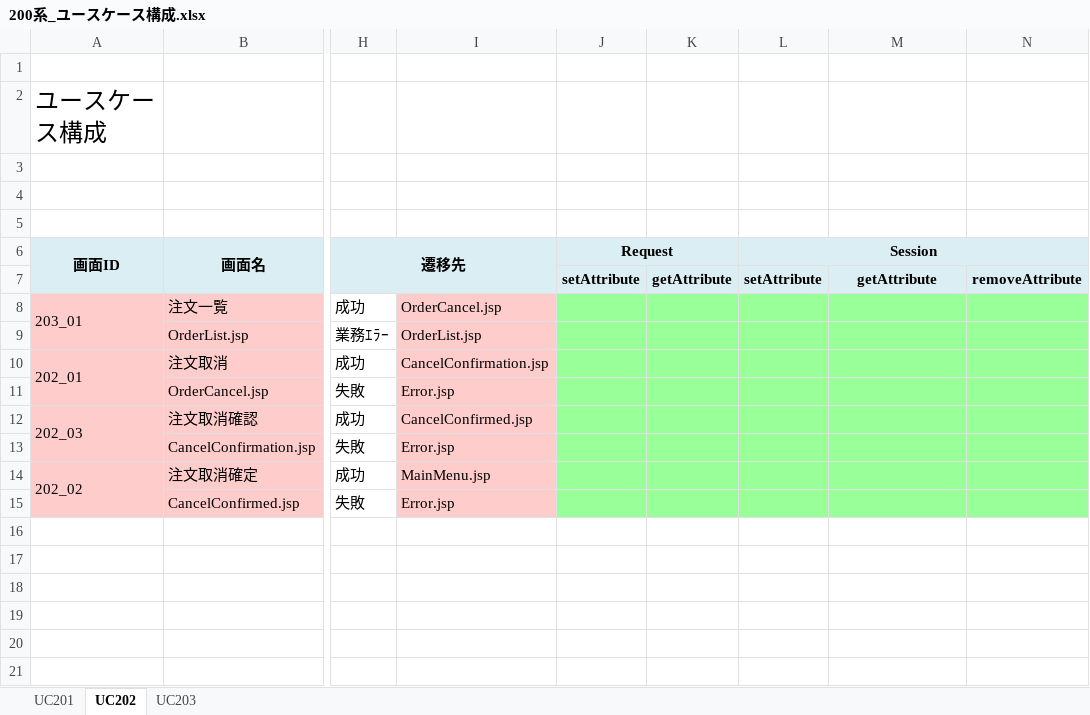
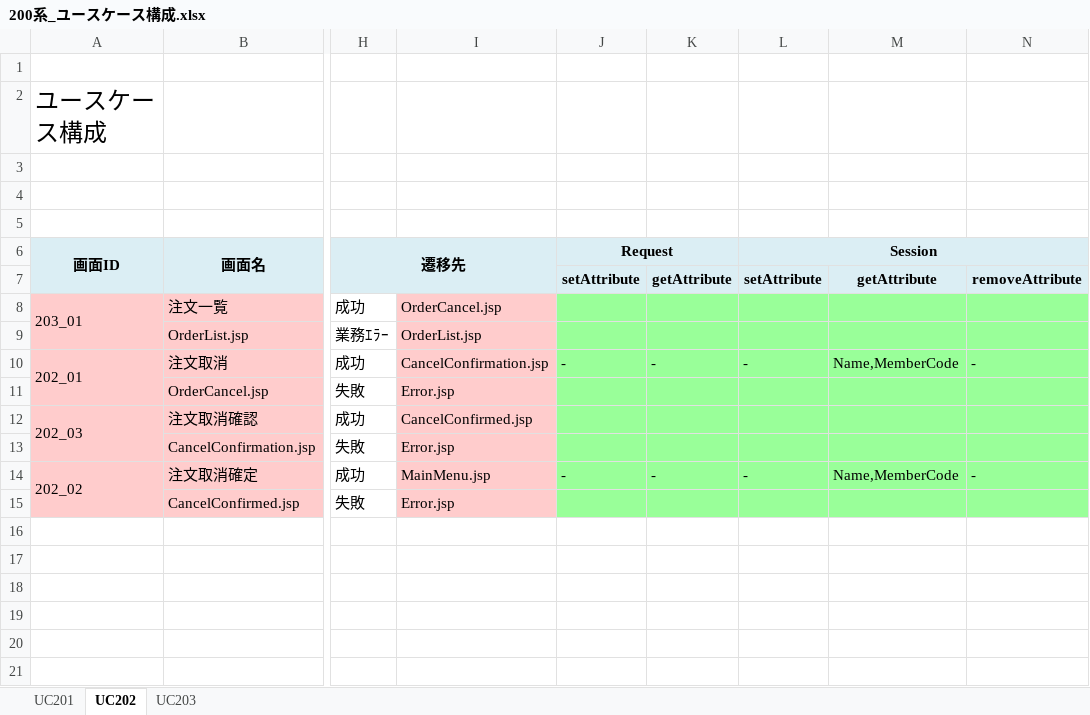
Before and after one commit to ChakaFlame/5_FGO, an Excel workbook: doc/unfinished/200系_ユースケース構成.xlsx, sheet UC202, drawn as a sheet; only a part is shown, gaps mark what is left out; values as stored, in another font and other column widths than the file's, no borders; charts and pictures not drawn; the diff names each change by its address in the sheet, - before the commit and + after, or states it on an @@ line.

```diff
--- a/doc/unfinished/200系_ユースケース構成.xlsx (sheet UC202)
+++ b/doc/unfinished/200系_ユースケース構成.xlsx (sheet UC202)
-J10: (empty)
+J10: -
-K10: (empty)
+K10: -
-L10: (empty)
+L10: -
-M10: (empty)
+M10: Name,MemberCode
-N10: (empty)
+N10: -
-J14: (empty)
+J14: -
-K14: (empty)
+K14: -
-L14: (empty)
+L14: -
-M14: (empty)
+M14: Name,MemberCode
-N14: (empty)
+N14: -
```
Also changed, not shown: sheet UC201, sheet UC203, doc/unfinished/100系_ユースケース構成.xlsx, doc/unfinished/900系_ユースケース構成.xlsx.
